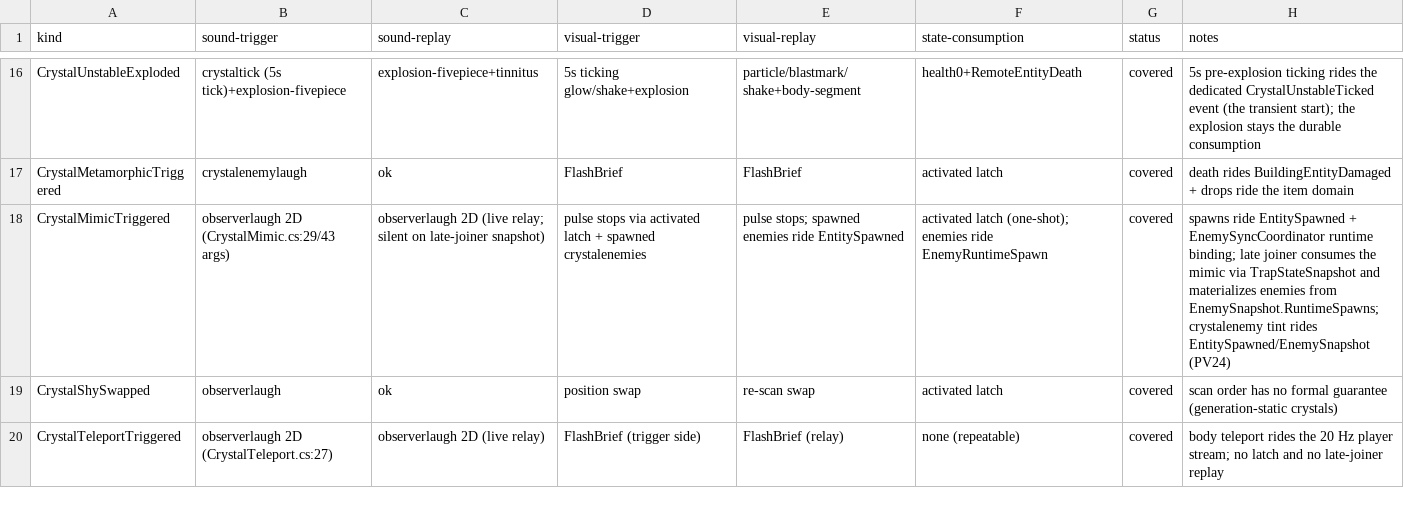
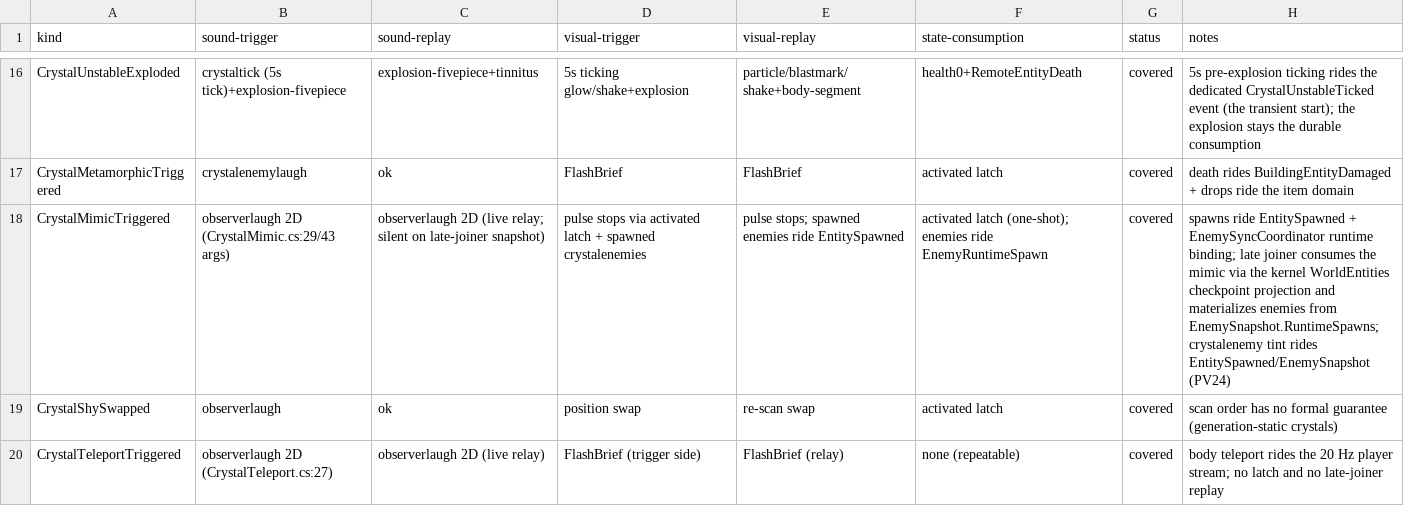
Before and after one commit to XeronOwO/Casualties-Unknown-Online, a CSV file: docs/event-replay-matrix.csv, drawn as a sheet; only a part is shown, gaps mark what is left out.

Commit message:
docs(evolution): record WorldEntities snapshot wire removal

```diff
--- a/docs/event-replay-matrix.csv
+++ b/docs/event-replay-matrix.csv
@@ -17,3 +17,3 @@ CrystalUnstableExploded,crystaltick (5s tick)+explosion-fivepiece,explosion-five
 CrystalMetamorphicTriggered,crystalenemylaugh,ok,FlashBrief,FlashBrief,activated latch,covered,death rides BuildingEntityDamaged + drops ride the item domain
-CrystalMimicTriggered,observerlaugh 2D (CrystalMimic.cs:29/43 args),observerlaugh 2D (live relay; silent on late-joiner snapshot),pulse stops via activated latch + spawned crystalenemies,pulse stops; spawned enemies ride EntitySpawned,activated latch (one-shot); enemies ride EnemyRuntimeSpawn,covered,spawns ride EntitySpawned + EnemySyncCoordinator runtime binding; late joiner consumes the mimic via TrapStateSnapshot and materializes enemies from EnemySnapshot.RuntimeSpawns; crystalenemy tint rides EntitySpawned/EnemySnapshot (PV24)
+CrystalMimicTriggered,observerlaugh 2D (CrystalMimic.cs:29/43 args),observerlaugh 2D (live relay; silent on late-joiner snapshot),pulse stops via activated latch + spawned crystalenemies,pulse stops; spawned enemies ride EntitySpawned,activated latch (one-shot); enemies ride EnemyRuntimeSpawn,covered,spawns ride EntitySpawned + EnemySyncCoordinator runtime binding; late joiner consumes the mimic via the kernel WorldEntities checkpoint projection and materializes enemies from EnemySnapshot.RuntimeSpawns; crystalenemy tint rides EntitySpawned/EnemySnapshot (PV24)
 CrystalShySwapped,observerlaugh,ok,position swap,re-scan swap,activated latch,covered,scan order has no formal guarantee (generation-static crystals)
```
Also changed, not shown: 3 other files.
